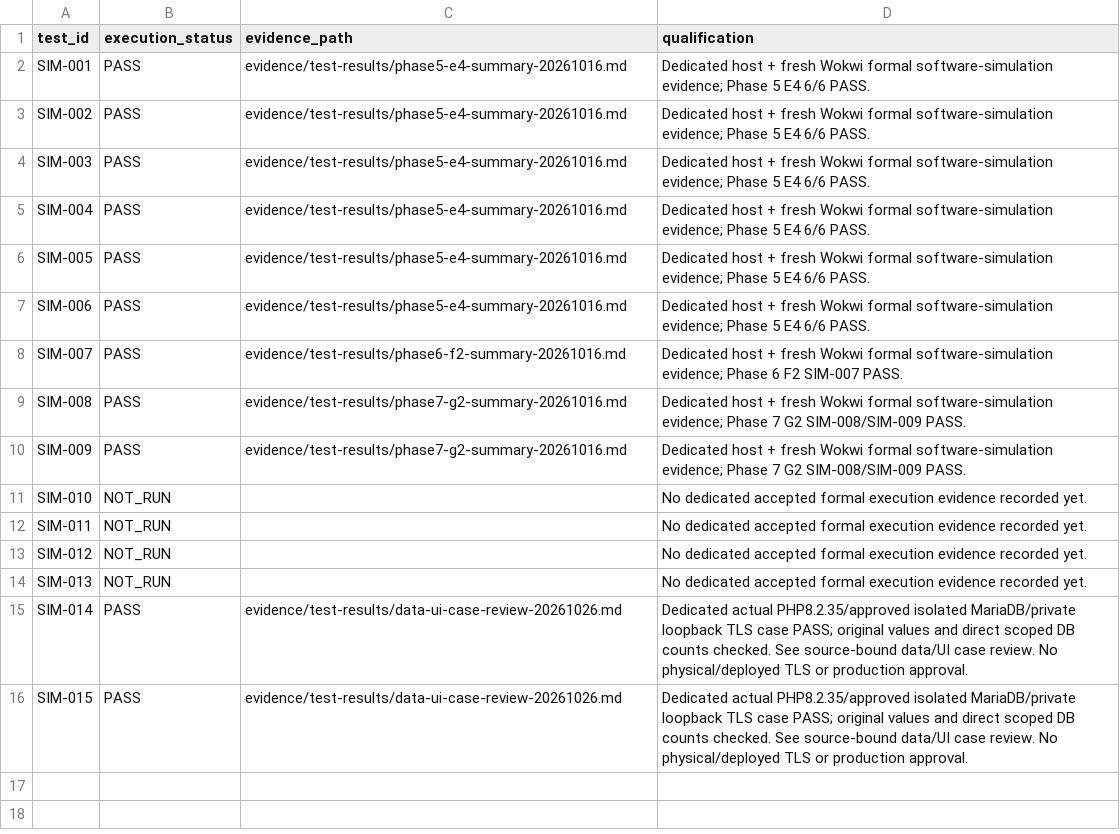
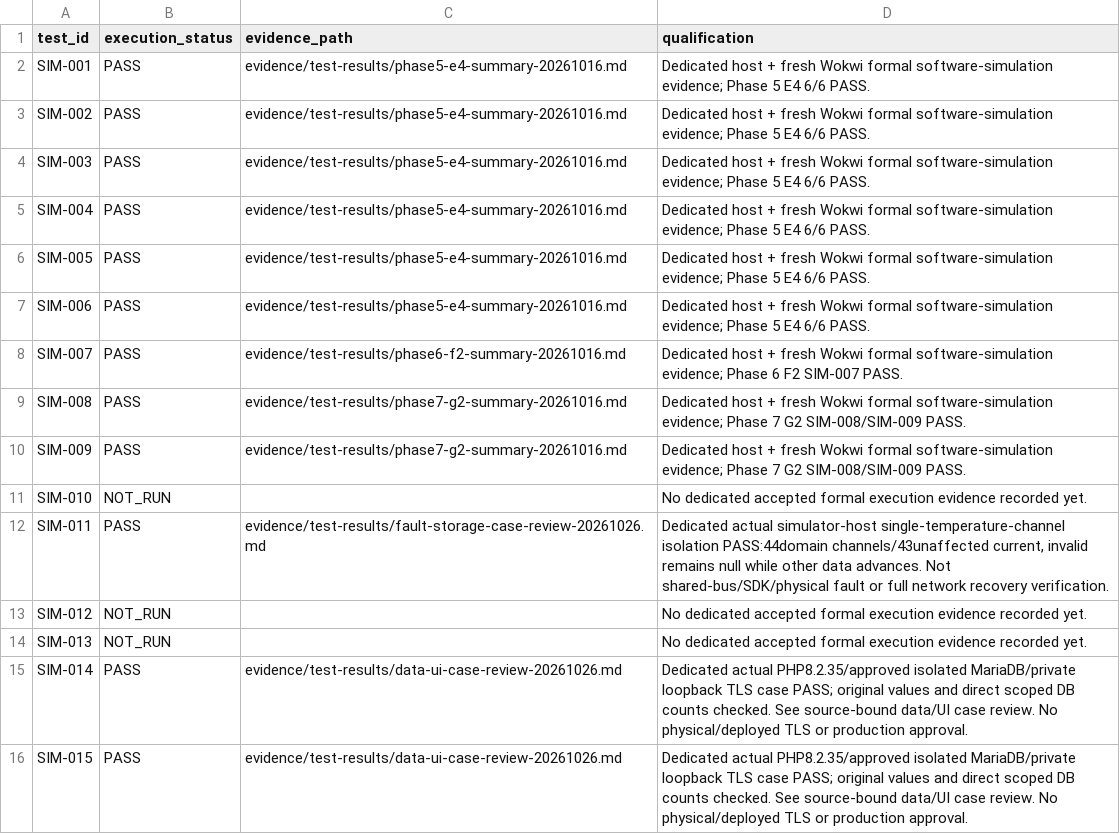
Before and after one commit to ahmadraihanfirdaus/vessel-monitoring-gateway, a CSV file: docs/testing/formal-scenario-status.csv, drawn as a sheet.

```diff
--- a/docs/testing/formal-scenario-status.csv
+++ b/docs/testing/formal-scenario-status.csv
@@ -11,3 +11,3 @@ SIM-009,PASS,evidence/test-results/phase7-g2-summary-20261016.md,Dedicated host
 SIM-010,NOT_RUN,,No dedicated accepted formal execution evidence recorded yet.
-SIM-011,NOT_RUN,,No dedicated accepted formal execution evidence recorded yet.
+SIM-011,PASS,evidence/test-results/fault-storage-case-review-20261026.md,"Dedicated actual simulator-host single-temperature-channel isolation PASS:44domain channels/43unaffected current, invalid remains null while other data advances. Not shared-bus/SDK/physical fault or full network recovery verification."
 SIM-012,NOT_RUN,,No dedicated accepted formal execution evidence recorded yet.
```
Also changed, not shown: docs/testing/living-requirement-status.csv, docs/testing/supplemental-verification-plan.csv, 57 other files.
